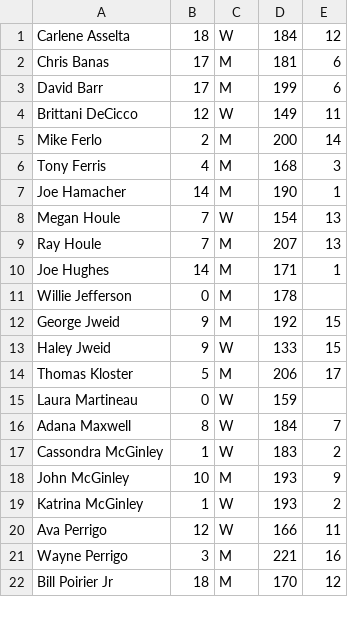
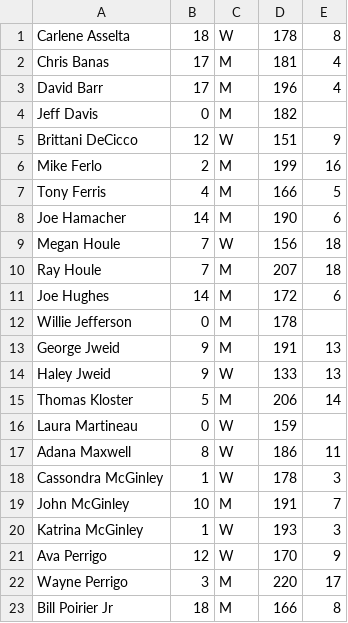
Before and after one commit to perrigow/doubles, a CSV file: assets/fetch/Sidepots.csv, drawn as a sheet; only a part is shown; the diff covers the shown part only.

```diff
--- a/assets/fetch/Sidepots.csv
+++ b/assets/fetch/Sidepots.csv
@@ -1,22 +1,23 @@
-"Carlene Asselta","18","W","184","12"
-"Chris Banas","17","M","181","6"
-"David Barr","17","M","199","6"
-"Brittani DeCicco","12","W","149","11"
-"Mike Ferlo","2","M","200","14"
-"Tony Ferris","4","M","168","3"
-"Joe Hamacher","14","M","190","1"
-"Megan Houle","7","W","154","13"
-"Ray Houle","7","M","207","13"
-"Joe Hughes","14","M","171","1"
+"Carlene Asselta","18","W","178","8"
+"Chris Banas","17","M","181","4"
+"David Barr","17","M","196","4"
+"Jeff Davis","0","M","182",""
+"Brittani DeCicco","12","W","151","9"
+"Mike Ferlo","2","M","199","16"
+"Tony Ferris","4","M","166","5"
+"Joe Hamacher","14","M","190","6"
+"Megan Houle","7","W","156","18"
+"Ray Houle","7","M","207","18"
+"Joe Hughes","14","M","172","6"
 "Willie Jefferson","0","M","178",""
-"George Jweid","9","M","192","15"
-"Haley Jweid","9","W","133","15"
-"Thomas Kloster","5","M","206","17"
+"George Jweid","9","M","191","13"
+"Haley Jweid","9","W","133","13"
+"Thomas Kloster","5","M","206","14"
 "Laura Martineau","0","W","159",""
-"Adana Maxwell","8","W","184","7"
-"Cassondra McGinley","1","W","183","2"
-"John McGinley","10","M","193","9"
-"Katrina McGinley","1","W","193","2"
-"Ava Perrigo","12","W","166","11"
-"Wayne Perrigo","3","M","221","16"
-"Bill Poirier Jr","18","M","170","12"
+"Adana Maxwell","8","W","186","11"
+"Cassondra McGinley","1","W","178","3"
+"John McGinley","10","M","191","7"
+"Katrina McGinley","1","W","193","3"
+"Ava Perrigo","12","W","170","9"
+"Wayne Perrigo","3","M","220","17"
+"Bill Poirier Jr","18","M","166","8"
```
Also changed, not shown: 1 added row and 28 edited cells elsewhere in this file, 3 other files.
